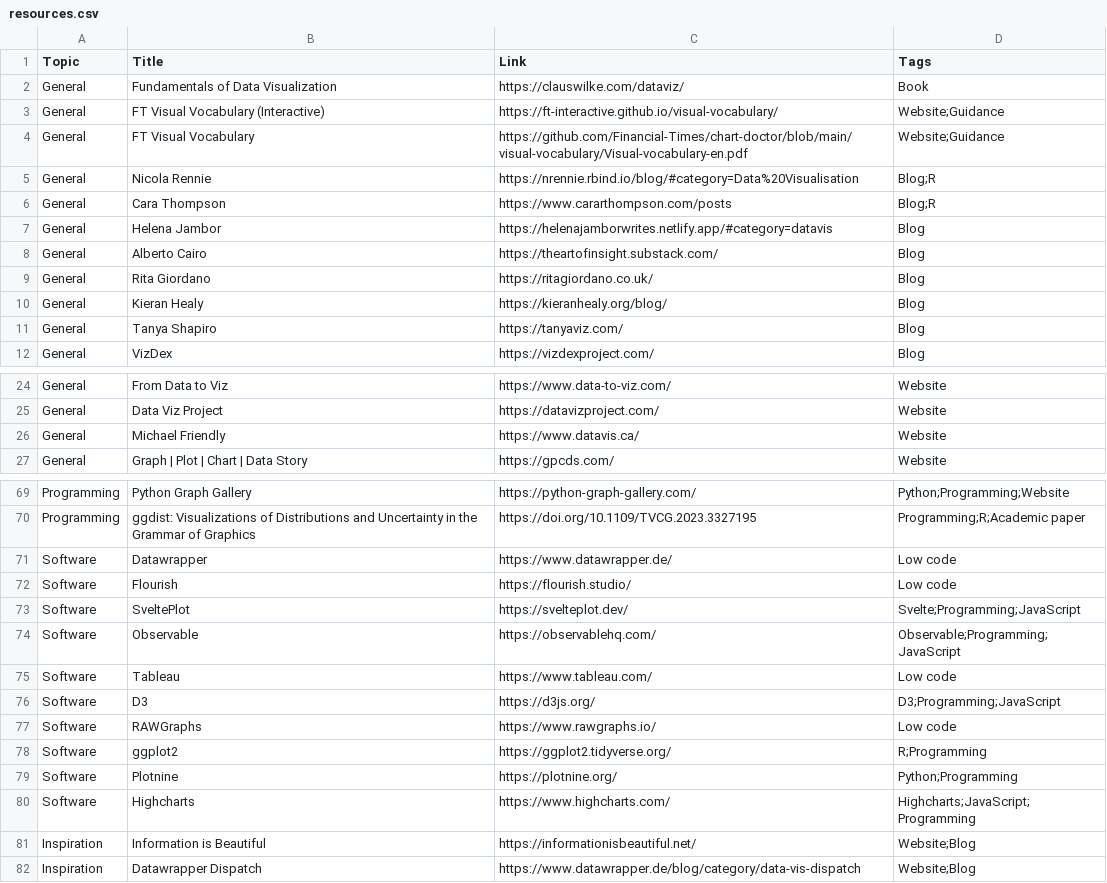
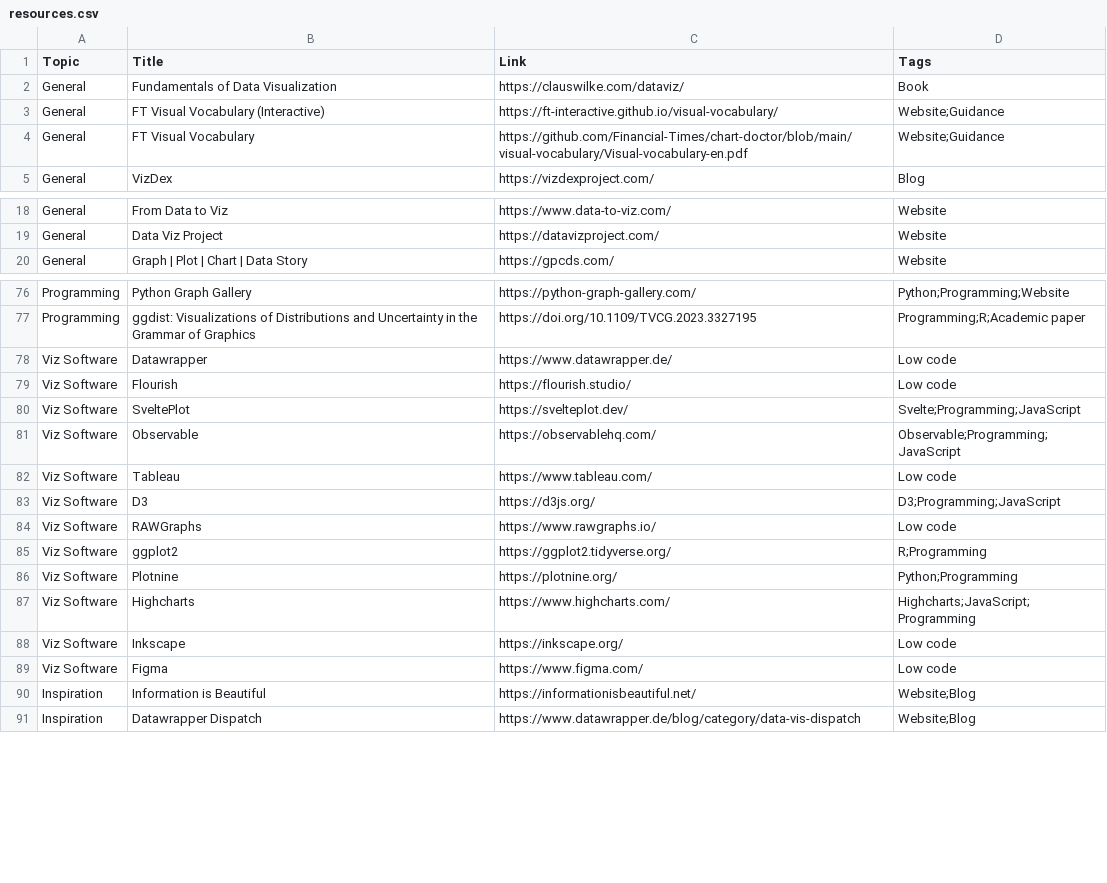
Before and after one commit to nrennie/data-viz-resources, a CSV file: resources.csv, drawn as a sheet; only a part is shown, gaps mark what is left out; the diff covers the shown part only.

```diff
--- a/resources.csv
+++ b/resources.csv
@@ -4,9 +4,2 @@ General,FT Visual Vocabulary (Interactive),https://ft-interactive.github.io/visu
 General,FT Visual Vocabulary,https://github.com/Financial-Times/chart-doctor/blob/main/visual-vocabulary/Visual-vocabulary-en.pdf,Website;Guidance
-General,Nicola Rennie,https://nrennie.rbind.io/blog/#category=Data%20Visualisation,Blog;R
-General,Cara Thompson,https://www.cararthompson.com/posts,Blog;R
-General,Helena Jambor,https://helenajamborwrites.netlify.app/#category=datavis,Blog
-General,Alberto Cairo,https://theartofinsight.substack.com/,Blog
-General,Rita Giordano,https://ritagiordano.co.uk/,Blog
-General,Kieran Healy,https://kieranhealy.org/blog/,Blog
-General,Tanya Shapiro,https://tanyaviz.com/,Blog
 General,VizDex,https://vizdexproject.com/,Blog
@@ -25,3 +19,2 @@ General,From Data to Viz,https://www.data-to-viz.com/,Website
 General,Data Viz Project,https://datavizproject.com/,Website
-General,Michael Friendly,https://www.datavis.ca/,Website
 General,"Graph | Plot | Chart | Data Story",https://gpcds.com/,Website
@@ -70,12 +77,14 @@ Programming,Python Graph Gallery,https://python-graph-gallery.com/,Python;Progra
 Programming,ggdist: Visualizations of Distributions and Uncertainty in the Grammar of Graphics,https://doi.org/10.1109/TVCG.2023.3327195,Programming;R;Academic paper
-Software,Datawrapper,https://www.datawrapper.de/,Low code
-Software,Flourish,https://flourish.studio/,Low code
-Software,SveltePlot,https://svelteplot.dev/,Svelte;Programming;JavaScript
-Software,Observable,https://observablehq.com/,Observable;Programming;JavaScript
-Software,Tableau,https://www.tableau.com/,Low code
-Software,D3,https://d3js.org/,D3;Programming;JavaScript
-Software,RAWGraphs,https://www.rawgraphs.io/,Low code
-Software,ggplot2,https://ggplot2.tidyverse.org/,R;Programming
-Software,Plotnine,https://plotnine.org/,Python;Programming
-Software,Highcharts,https://www.highcharts.com/,Highcharts;JavaScript;Programming
+Viz Software,Datawrapper,https://www.datawrapper.de/,Low code
+Viz Software,Flourish,https://flourish.studio/,Low code
+Viz Software,SveltePlot,https://svelteplot.dev/,Svelte;Programming;JavaScript
+Viz Software,Observable,https://observablehq.com/,Observable;Programming;JavaScript
+Viz Software,Tableau,https://www.tableau.com/,Low code
+Viz Software,D3,https://d3js.org/,D3;Programming;JavaScript
+Viz Software,RAWGraphs,https://www.rawgraphs.io/,Low code
+Viz Software,ggplot2,https://ggplot2.tidyverse.org/,R;Programming
+Viz Software,Plotnine,https://plotnine.org/,Python;Programming
+Viz Software,Highcharts,https://www.highcharts.com/,Highcharts;JavaScript;Programming
+Viz Software,Inkscape,https://inkscape.org/,Low code
+Viz Software,Figma,https://www.figma.com/,Low code
 Inspiration,Information is Beautiful,https://informationisbeautiful.net/,Website;Blog
```
Also changed, not shown: 16 added rows, 1 removed row and 7 edited cells elsewhere in this file.
